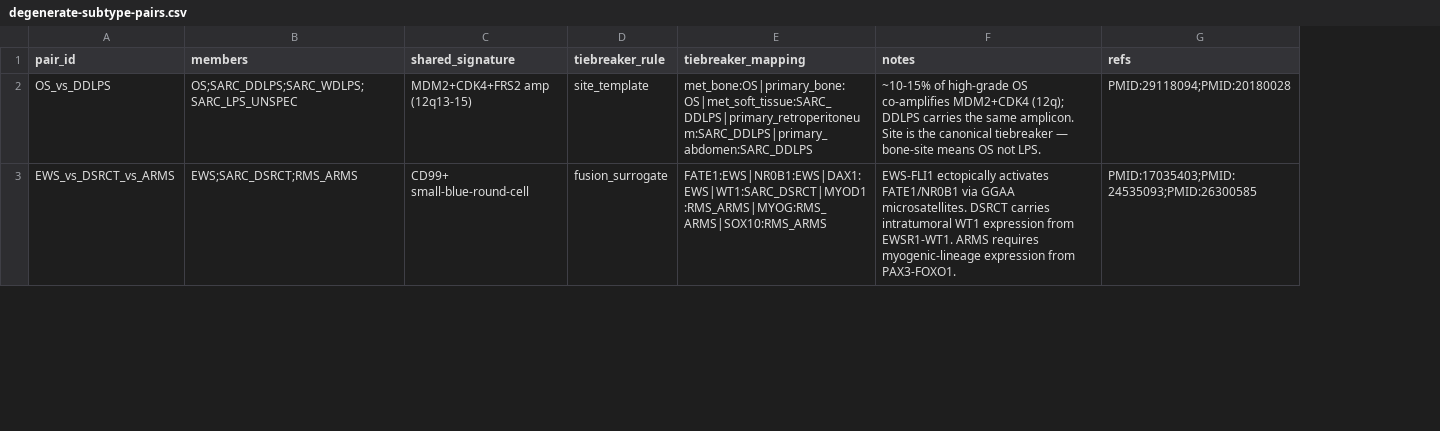
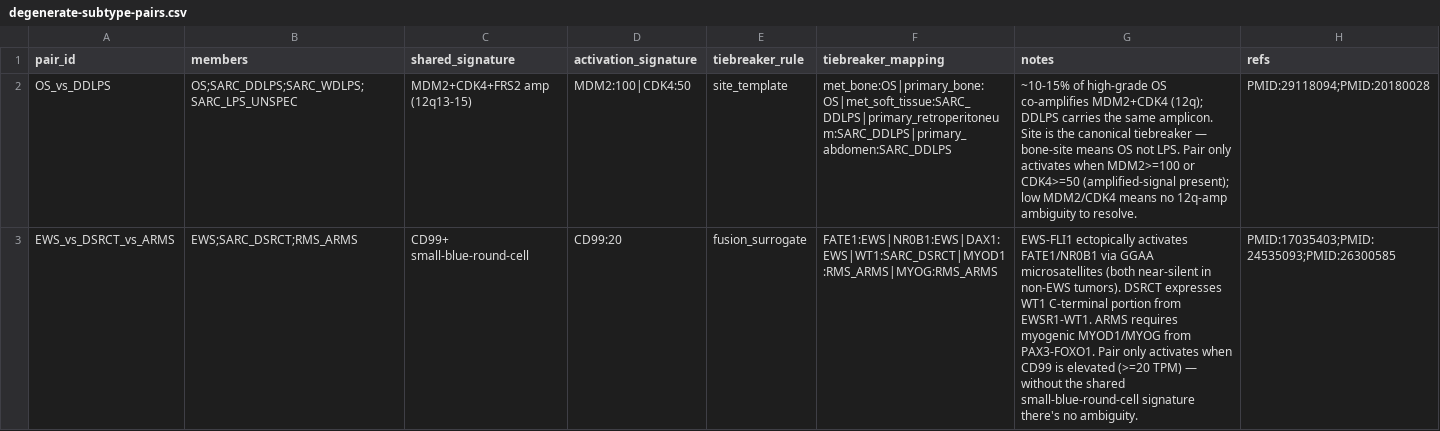
Before and after one commit to pirl-unc/pirlygenes, a CSV file: pirlygenes/data/degenerate-subtype-pairs.csv, drawn as a sheet; only a part is shown; addresses are those after the commit; the diff covers the shown part only; the diff names each change by its address in the sheet, - before the commit and + after, or states it on an @@ line.

Commit message:
fix(classifier): activation-gated degenerate pairs + contextual TPM flow
Addresses review feedback on #198 — resolver now reasons over full
sample context rather than isolated single-gene lookups, and rare-
cancer pairs stop pulling in common-cancer calls without evidence.

Key changes:

1. ``activation_signature`` column on every degenerate pair. The pair
   only fires when the shared signature is actually present in the
   sample. Concretely:
     - OS_vs_DDLPS activates only if MDM2 ≥ 100 (amp signal present)
     - EWS/DSRCT/ARMS activates only if CD99 ≥ 20 (small-blue-round-
       cell signal)
     - PANNET/MID_NET/LUNG_NET activates only if any NE marker
       ≥ 20 TPM
     - LUSC/HNSC/CESC activates only if squamous markers present
     - CLL/MCL/FL activates only if B-cell markers present
     - NUTM_vs_squamous activates only if NUTM1 ≥ 1 TPM
   A new ``pair_inactive`` status keeps the classifier's pick with
   no markdown churn when the pair doesn't apply.

2. ``NUTM_vs_squamous`` now gates on NUTM1 mRNA only. Inspection of
   pan-cancer TPMs showed PRAME (24.5 TPM median in LUSC), MAGEA3
   (42 TPM in LUSC), HORMAD1, and CTAG1B are all broadly expressed
   in squamous tumors and are NOT NUTM-specific. NUTM1 itself is
   near-silent (median 0.0–0.3 TPM) across every TCGA cohort and
   is the only reliable diagnostic surrogate. Removed MAGE_A_panel
   placeholder; removed PRAME/MAGE-A from the disambiguator mapping.

3. ``tumor_tpm_by_symbol`` is now populated from ``ranges_df`` in
   ``build_summary`` — the per-gene attribution output already
   available at the markdown stage. Activation-signature gating and
   fusion-surrogate / marker-combo tiebreakers now fire end-to-end;
   previously only site_template did.

4. ``_find_pair_for_subtype`` now prefers pairs whose tiebreaker_rule
   has the context inputs it needs (site pair picked when site is
   known; fusion pair picked when only TPMs are known). HNSC in both
   LUSC_vs_HNSC_vs_CESC and NUTM_vs_squamous is deterministic now,
   not accidental.

5. ``except Exception: pass`` in ``build_summary`` replaced with
   ``logger.debug(..., exc_info=True)``. Silent resolver failures
   now surface in logs.

Pinned tests include the NUTM correctness case: a LUSC sample with
high PRAME + MAGEA3 but silent NUTM1 must NOT be pulled toward NUT
carcinoma. Broader test coverage for the new ``pair_inactive``
status across every pair.

```diff
--- a/pirlygenes/data/degenerate-subtype-pairs.csv
+++ b/pirlygenes/data/degenerate-subtype-pairs.csv
+column D (activation_signature), rows 2-3: MDM2:100|CDK4:50 | CD99:20
-G2 (notes): …not LPS.
+G2 (notes): …not LPS. Pair only activates when MDM2>=100 or CDK4>=50 (amplified-signal present); low MDM2/CDK4 means no 12q-amp ambiguity to resolve.
-F3 (tiebreaker_mapping): FATE1:EWS|NR0B1:EWS|DAX1:EWS|WT1:SARC_DSRCT|MYOD1:RMS_ARMS|MYOG:RMS_ARMS|SOX10:RMS_ARMS
+F3 (tiebreaker_mapping): FATE1:EWS|NR0B1:EWS|DAX1:EWS|WT1:SARC_DSRCT|MYOD1:RMS_ARMS|MYOG:RMS_ARMS
-G3 (notes): …via GGAA microsatellites. DSRCT carries intratumoral WT1 expression from EWSR1-WT1. ARMS requires myogenic-lineage expression from PAX3-FOXO1.
+G3 (notes): …via GGAA microsatellites (both near-silent in non-EWS tumors). DSRCT expresses WT1 C-terminal portion from EWSR1-WT1. ARMS requires myogenic MYOD1/MYOG from PAX3-FOXO1. Pair only activates when CD99 is elevated (>=20 TPM) — without the shared small-blue-round-cell signature there's no ambiguity.
```
Also changed, not shown: 8 edited cells elsewhere in this file, 3 other files.
